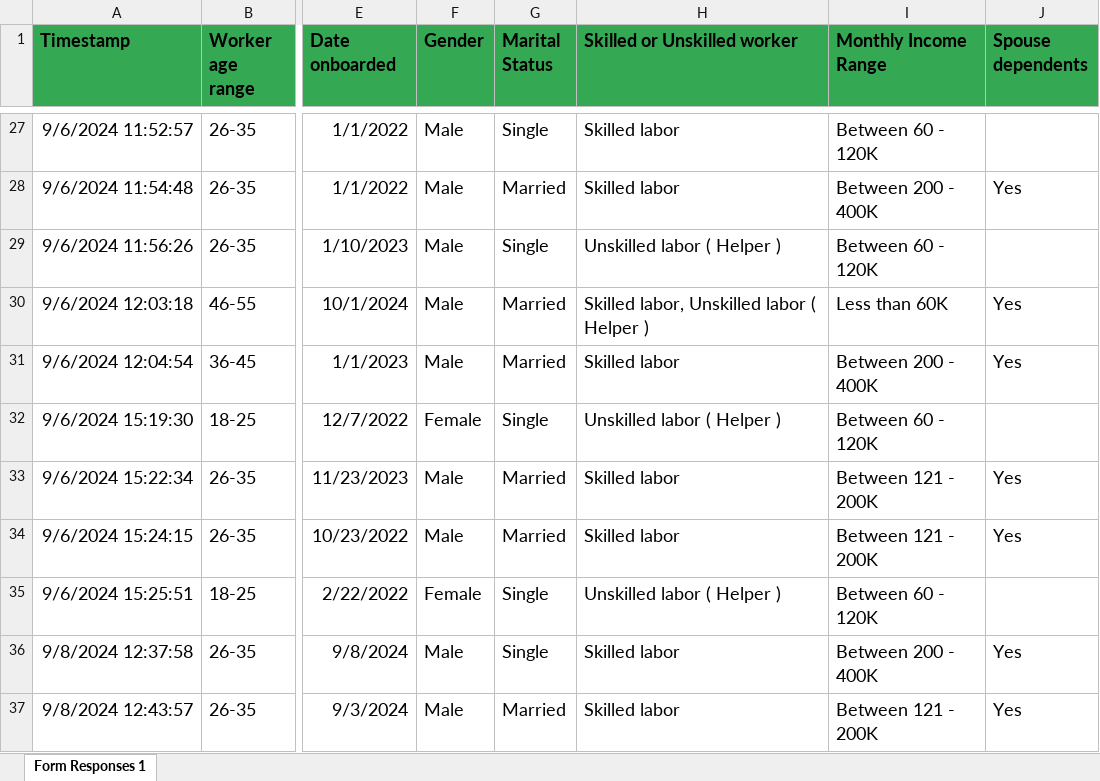
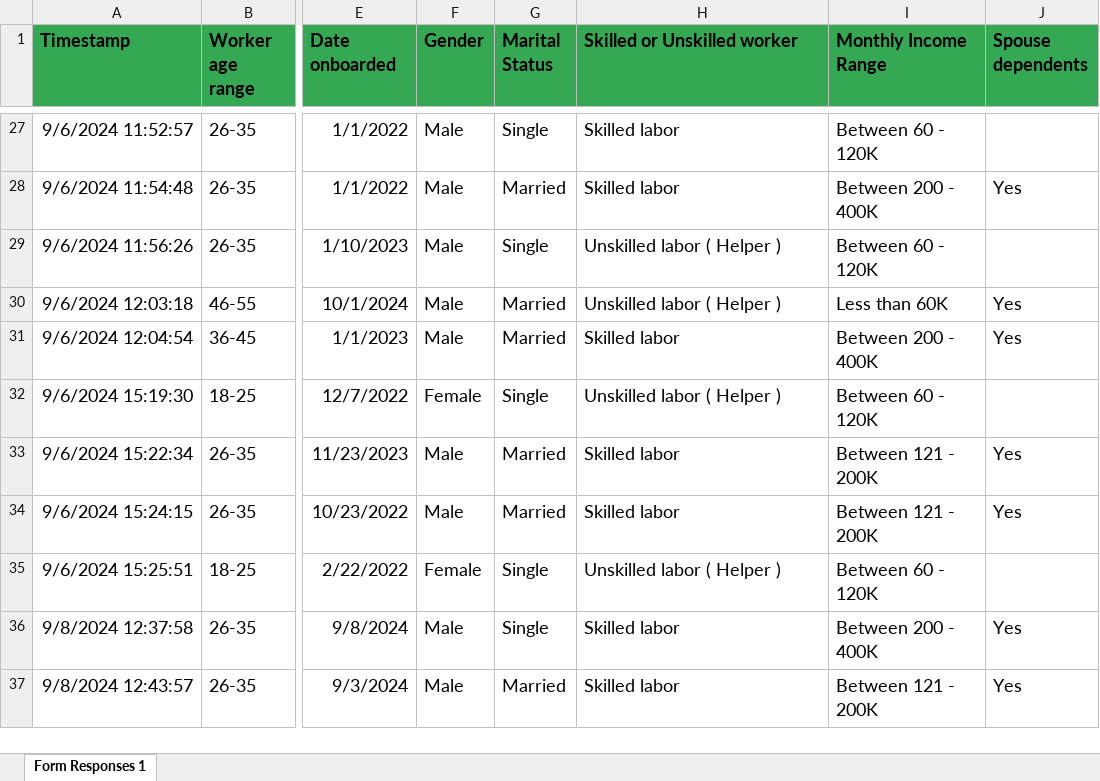
Before and after one commit to Dorcas-001/Fixa, an Excel workbook: Experiment Insurance Form (Responses) (2).xlsx, sheet Form Responses 1, drawn as a sheet; only a part is shown, gaps mark what is left out; values as stored, in another font and other column widths than the file's, no borders; the diff names each change by its address in the sheet, - before the commit and + after, or states it on an @@ line.

```diff
--- a/Experiment Insurance Form (Responses) (2).xlsx (sheet Form Responses 1)
+++ b/Experiment Insurance Form (Responses) (2).xlsx (sheet Form Responses 1)
-H30 (Skilled or Unskilled worker): Skilled labor, Unskilled labor ( Helper )
+H30 (Skilled or Unskilled worker): Unskilled labor ( Helper )
```
Also changed, not shown: 2 other files.
